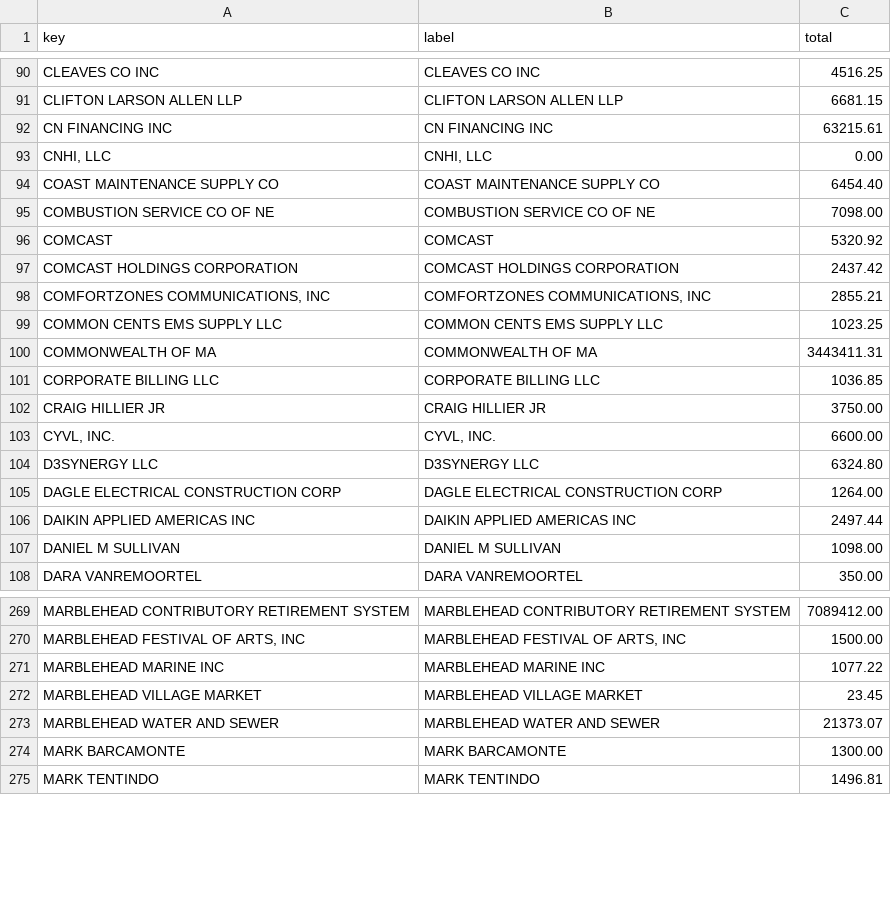
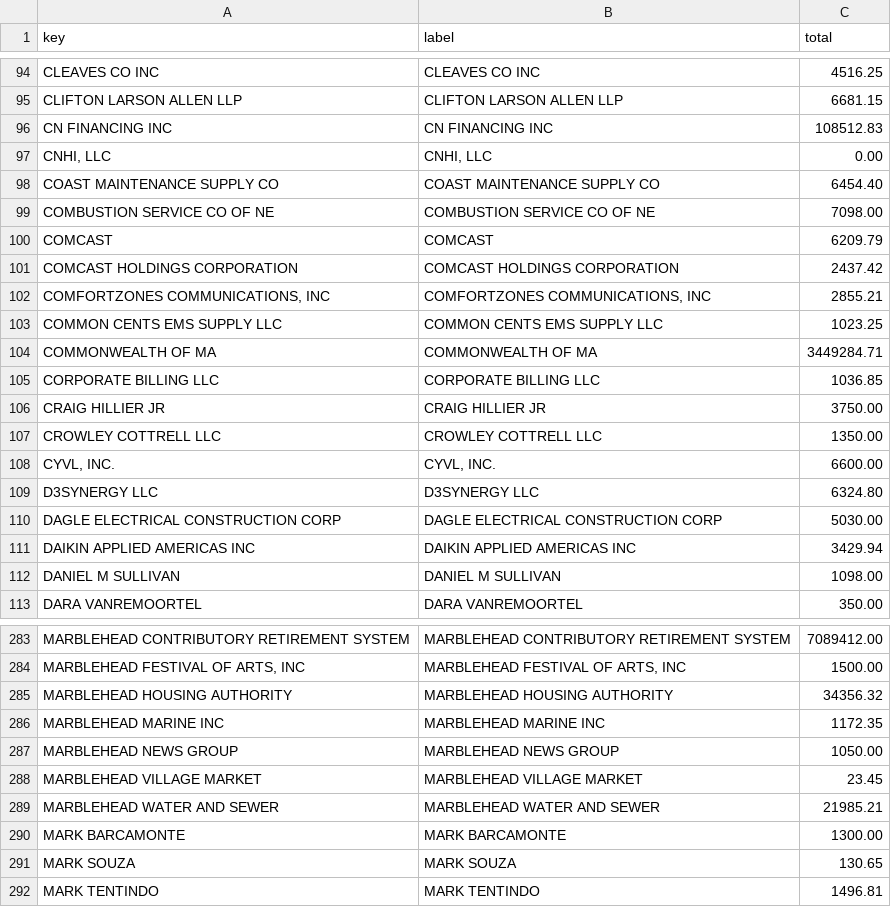
Before and after one commit to agbaber/marblehead, a CSV file: data/town_spending/vendor_totals.csv, drawn as a sheet; only a part is shown, gaps mark what is left out; the diff covers the shown part only.

Commit message:
Refresh Town spending snapshot (2026-09-04) (#1202)
Co-authored-by: marblehead-bot <noreply@marbleheaddata.org>

```diff
--- a/data/town_spending/vendor_totals.csv
+++ b/data/town_spending/vendor_totals.csv
@@ -91,3 +95,3 @@ CLEAVES CO INC,CLEAVES CO INC,4516.25
 CLIFTON LARSON ALLEN LLP,CLIFTON LARSON ALLEN LLP,6681.15
-CN FINANCING INC,CN FINANCING INC,63215.61
+CN FINANCING INC,CN FINANCING INC,108512.83
 "CNHI, LLC","CNHI, LLC",0.00
@@ -95,3 +99,3 @@ COAST MAINTENANCE SUPPLY CO,COAST MAINTENANCE SUPPLY CO,6454.40
 COMBUSTION SERVICE CO OF NE,COMBUSTION SERVICE CO OF NE,7098.00
-COMCAST,COMCAST,5320.92
+COMCAST,COMCAST,6209.79
 COMCAST HOLDINGS CORPORATION,COMCAST HOLDINGS CORPORATION,2437.42
@@ -99,9 +103,10 @@ COMCAST HOLDINGS CORPORATION,COMCAST HOLDINGS CORPORATION,2437.42
 COMMON CENTS EMS SUPPLY LLC,COMMON CENTS EMS SUPPLY LLC,1023.25
-COMMONWEALTH OF MA,COMMONWEALTH OF MA,3443411.31
+COMMONWEALTH OF MA,COMMONWEALTH OF MA,3449284.71
 CORPORATE BILLING LLC,CORPORATE BILLING LLC,1036.85
 CRAIG HILLIER JR,CRAIG HILLIER JR,3750.00
+CROWLEY COTTRELL LLC,CROWLEY COTTRELL LLC,1350.00
 "CYVL, INC.","CYVL, INC.",6600.00
 D3SYNERGY LLC,D3SYNERGY LLC,6324.80
-DAGLE ELECTRICAL CONSTRUCTION CORP,DAGLE ELECTRICAL CONSTRUCTION CORP,1264.00
-DAIKIN APPLIED AMERICAS INC,DAIKIN APPLIED AMERICAS INC,2497.44
+DAGLE ELECTRICAL CONSTRUCTION CORP,DAGLE ELECTRICAL CONSTRUCTION CORP,5030.00
+DAIKIN APPLIED AMERICAS INC,DAIKIN APPLIED AMERICAS INC,3429.94
 DANIEL M SULLIVAN,DANIEL M SULLIVAN,1098.00
@@ -270,6 +284,9 @@ MARBLEHEAD CONTRIBUTORY RETIREMENT SYSTEM,MARBLEHEAD CONTRIBUTORY RETIREMENT SYS
 "MARBLEHEAD FESTIVAL OF ARTS, INC","MARBLEHEAD FESTIVAL OF ARTS, INC",1500.00
-MARBLEHEAD MARINE INC,MARBLEHEAD MARINE INC,1077.22
+MARBLEHEAD HOUSING AUTHORITY,MARBLEHEAD HOUSING AUTHORITY,34356.32
+MARBLEHEAD MARINE INC,MARBLEHEAD MARINE INC,1172.35
+MARBLEHEAD NEWS GROUP,MARBLEHEAD NEWS GROUP,1050.00
 MARBLEHEAD VILLAGE MARKET,MARBLEHEAD VILLAGE MARKET,23.45
-MARBLEHEAD WATER AND SEWER,MARBLEHEAD WATER AND SEWER,21373.07
+MARBLEHEAD WATER AND SEWER,MARBLEHEAD WATER AND SEWER,21985.21
 MARK BARCAMONTE,MARK BARCAMONTE,1300.00
+MARK SOUZA,MARK SOUZA,130.65
 MARK TENTINDO,MARK TENTINDO,1496.81
```
Also changed, not shown: 25 added rows and 44 edited cells elsewhere in this file, data/town_spending/department_totals.csv, 1 other file.
